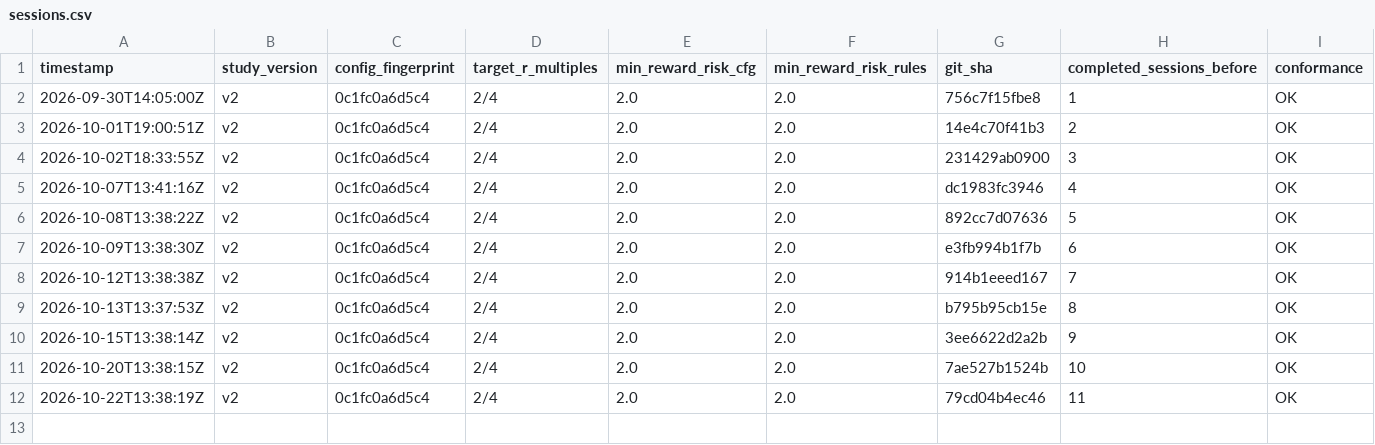
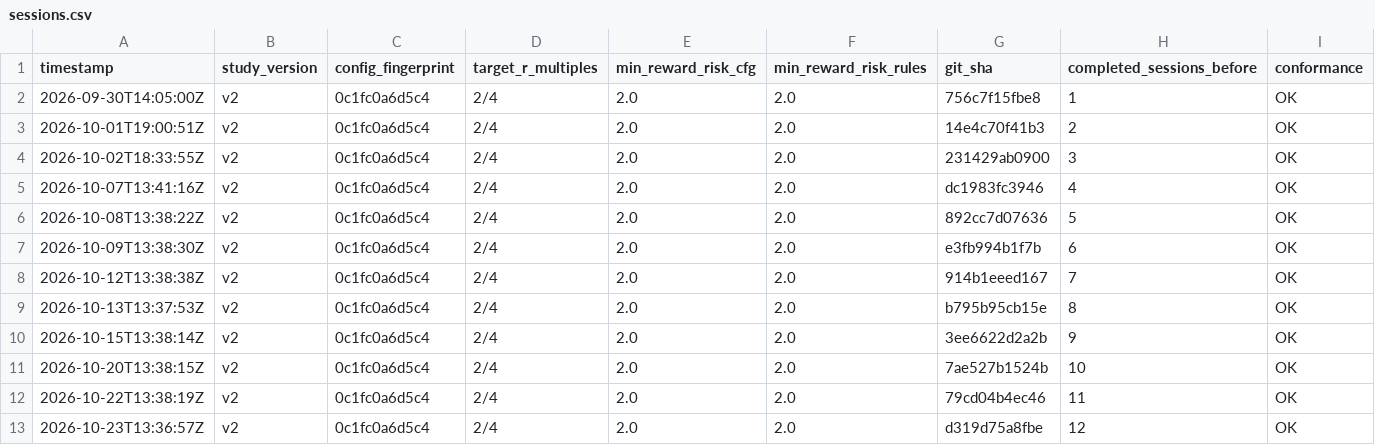
Before and after one commit to MaverickThompson/stock-agent, a CSV file: study/sessions.csv, drawn as a sheet; the diff names each change by its address in the sheet, - before the commit and + after, or states it on an @@ line.

```diff
--- a/study/sessions.csv
+++ b/study/sessions.csv
+row 13: 2026-10-23T13:36:57Z | v2 | 0c1fc0a6d5c4 | 2/4 | 2.0 | 2.0 | d319d75a8fbe | 12 | OK
```
Also changed, not shown: study/signals.csv, 3 other files.
